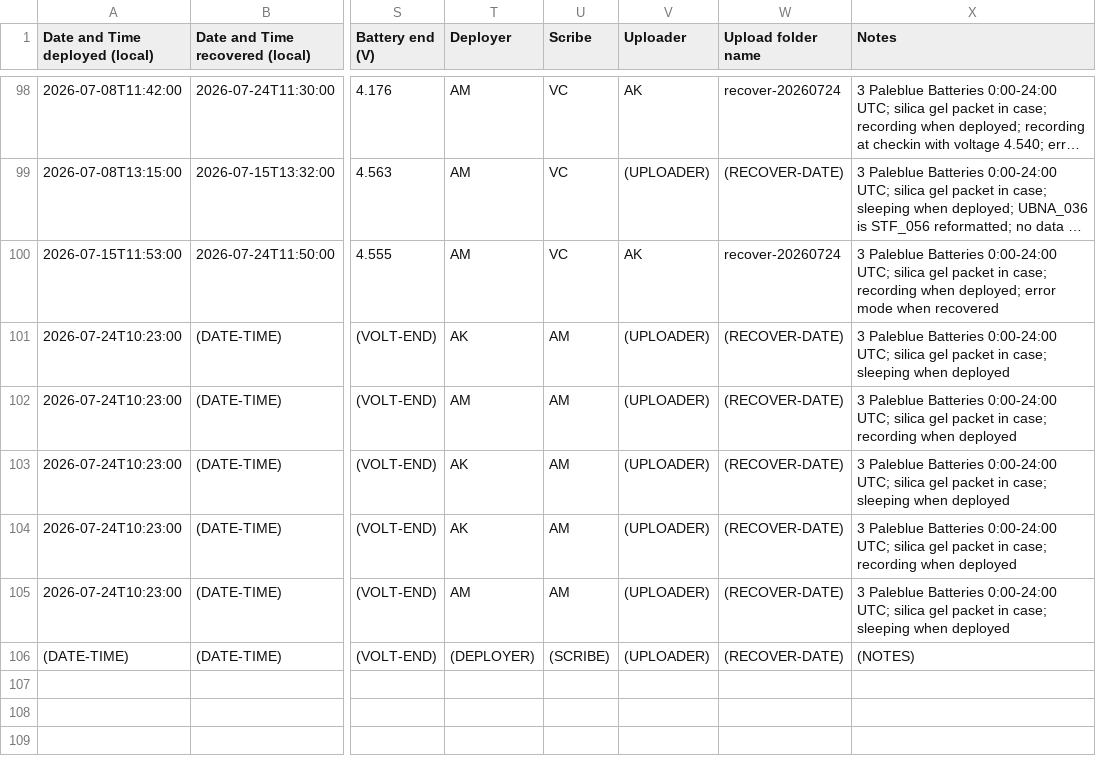
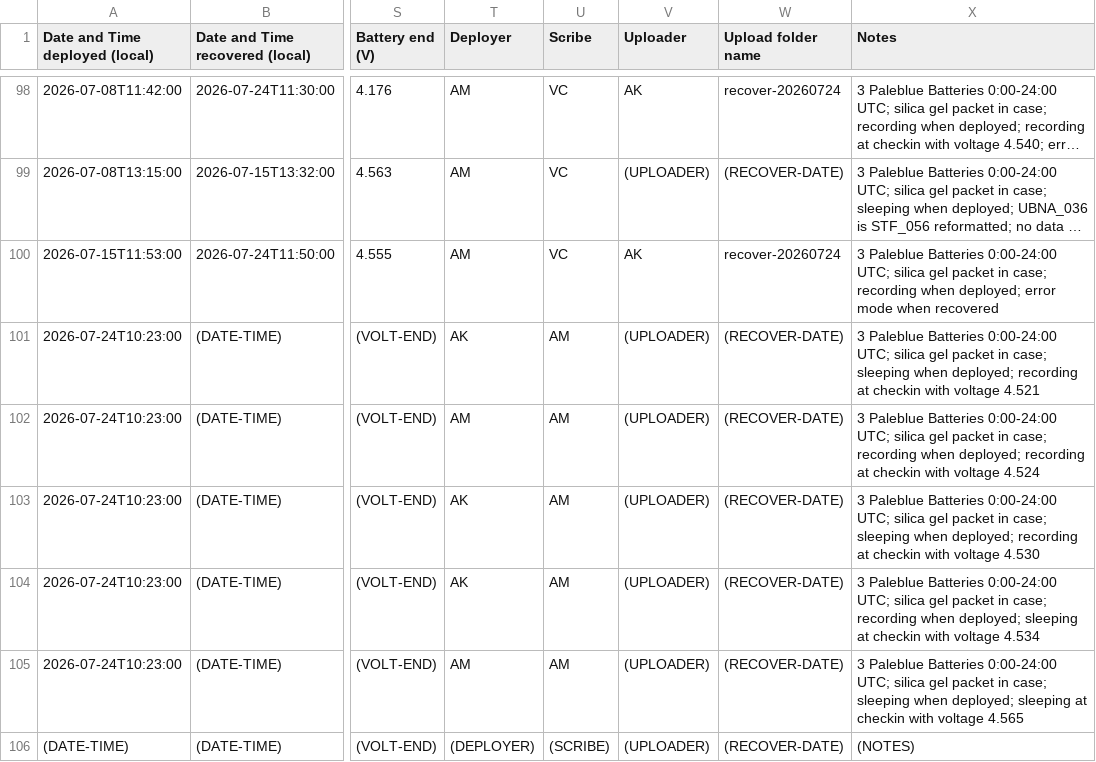
Before and after one commit to uw-echospace/ubna-field, a CSV file: field_records/ubna_2026.csv, drawn as a sheet; only a part is shown, gaps mark what is left out; long unchanged cells end in …; the diff names each change by its address in the sheet, - before the commit and + after, or states it on an @@ line.

Commit message:
added info for deploy-20260729

```diff
--- a/field_records/ubna_2026.csv
+++ b/field_records/ubna_2026.csv
-X101 (Notes): …sleeping when deployed
+X101 (Notes): …sleeping when deployed; recording at checkin with voltage 4.521
-X102 (Notes): …recording when deployed
+X102 (Notes): …recording when deployed; recording at checkin with voltage 4.524
-X103 (Notes): …sleeping when deployed
+X103 (Notes): …sleeping when deployed; recording at checkin with voltage 4.530
-X104 (Notes): …recording when deployed
+X104 (Notes): …recording when deployed; sleeping at checkin with voltage 4.534
-X105 (Notes): …sleeping when deployed
+X105 (Notes): …sleeping when deployed; sleeping at checkin with voltage 4.565
```
